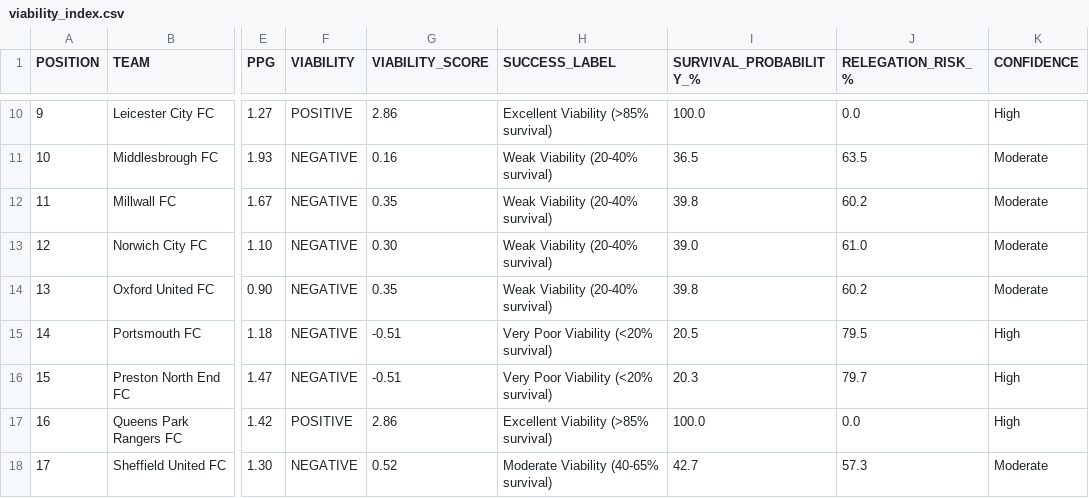
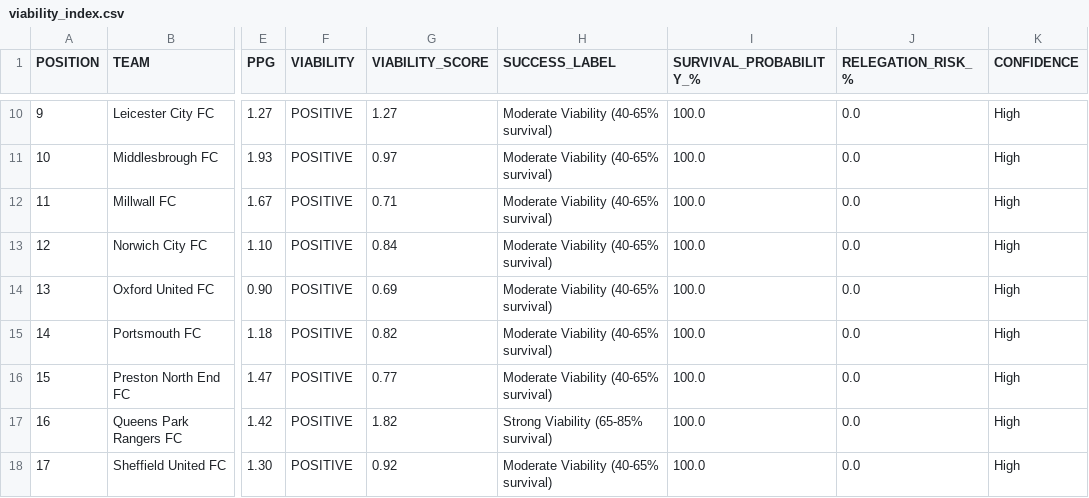
Before and after one commit to f0niks/championship-data, a CSV file: viability_index.csv, drawn as a sheet; only a part is shown, gaps mark what is left out; the diff covers the shown part only; the diff names each change by its address in the sheet, - before the commit and + after, or states it on an @@ line.

Commit message:
Update viability scores using comprehensive multi-factor model

```diff
--- a/viability_index.csv
+++ b/viability_index.csv
-G10 (VIABILITY_SCORE): 2.86
+G10 (VIABILITY_SCORE): 1.27
-H10 (SUCCESS_LABEL): Excellent Viability (>85% survival)
+H10 (SUCCESS_LABEL): Moderate Viability (40-65% survival)
-F11:F16 (VIABILITY): NEGATIVE
+F11:F16 (VIABILITY): POSITIVE
-G11 (VIABILITY_SCORE): 0.16
+G11 (VIABILITY_SCORE): 0.97
-H11:H14 (SUCCESS_LABEL): Weak Viability (20-40% survival)
+H11:H14 (SUCCESS_LABEL): Moderate Viability (40-65% survival)
-I11 (SURVIVAL_PROBABILITY_%): 36.5
+I11 (SURVIVAL_PROBABILITY_%): 100.0
-J11 (RELEGATION_RISK_%): 63.5
+J11 (RELEGATION_RISK_%): 0.0
-K11:K14 (CONFIDENCE): Moderate
+K11:K14 (CONFIDENCE): High
-G12 (VIABILITY_SCORE): 0.35
+G12 (VIABILITY_SCORE): 0.71
-I12 (SURVIVAL_PROBABILITY_%): 39.8
+I12 (SURVIVAL_PROBABILITY_%): 100.0
-J12 (RELEGATION_RISK_%): 60.2
+J12 (RELEGATION_RISK_%): 0.0
-G13 (VIABILITY_SCORE): 0.30
+G13 (VIABILITY_SCORE): 0.84
-I13 (SURVIVAL_PROBABILITY_%): 39.0
+I13 (SURVIVAL_PROBABILITY_%): 100.0
-J13 (RELEGATION_RISK_%): 61.0
+J13 (RELEGATION_RISK_%): 0.0
-G14 (VIABILITY_SCORE): 0.35
+G14 (VIABILITY_SCORE): 0.69
-I14 (SURVIVAL_PROBABILITY_%): 39.8
+I14 (SURVIVAL_PROBABILITY_%): 100.0
-J14 (RELEGATION_RISK_%): 60.2
+J14 (RELEGATION_RISK_%): 0.0
-G15 (VIABILITY_SCORE): -0.51
+G15 (VIABILITY_SCORE): 0.82
-H15:H16 (SUCCESS_LABEL): Very Poor Viability (<20% survival)
+H15:H16 (SUCCESS_LABEL): Moderate Viability (40-65% survival)
-I15 (SURVIVAL_PROBABILITY_%): 20.5
+I15 (SURVIVAL_PROBABILITY_%): 100.0
-J15 (RELEGATION_RISK_%): 79.5
+J15 (RELEGATION_RISK_%): 0.0
-G16 (VIABILITY_SCORE): -0.51
+G16 (VIABILITY_SCORE): 0.77
-I16 (SURVIVAL_PROBABILITY_%): 20.3
+I16 (SURVIVAL_PROBABILITY_%): 100.0
-J16 (RELEGATION_RISK_%): 79.7
+J16 (RELEGATION_RISK_%): 0.0
-G17 (VIABILITY_SCORE): 2.86
+G17 (VIABILITY_SCORE): 1.82
-H17 (SUCCESS_LABEL): Excellent Viability (>85% survival)
+H17 (SUCCESS_LABEL): Strong Viability (65-85% survival)
-F18 (VIABILITY): NEGATIVE
+F18 (VIABILITY): POSITIVE
-G18 (VIABILITY_SCORE): 0.52
+G18 (VIABILITY_SCORE): 0.92
-I18 (SURVIVAL_PROBABILITY_%): 42.7
+I18 (SURVIVAL_PROBABILITY_%): 100.0
-J18 (RELEGATION_RISK_%): 57.3
+J18 (RELEGATION_RISK_%): 0.0
-K18 (CONFIDENCE): Moderate
+K18 (CONFIDENCE): High
```
Also changed, not shown: 72 edited cells elsewhere in this file.
